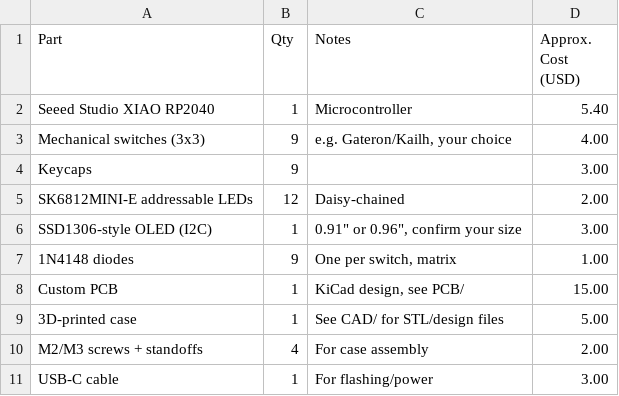
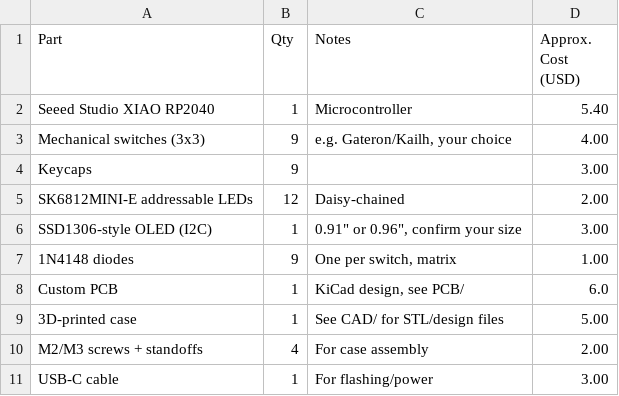
Before and after one commit to husnainxali/hackpad, a CSV file: BOM.csv, drawn as a sheet.

Commit message:
Change price of Custom PCB in BOM.csv
Updated the price of Custom PCB from 15.00 to 6.0.

```diff
--- a/BOM.csv
+++ b/BOM.csv
@@ -7,3 +7,3 @@ SSD1306-style OLED (I2C),1,"0.91"" or 0.96"", confirm your size",3.00
 1N4148 diodes,9,"One per switch, matrix",1.00
-Custom PCB,1,"KiCad design, see PCB/",15.00
+Custom PCB,1,"KiCad design, see PCB/",6.0
 3D-printed case,1,"See CAD/ for STL/design files",5.00
```
